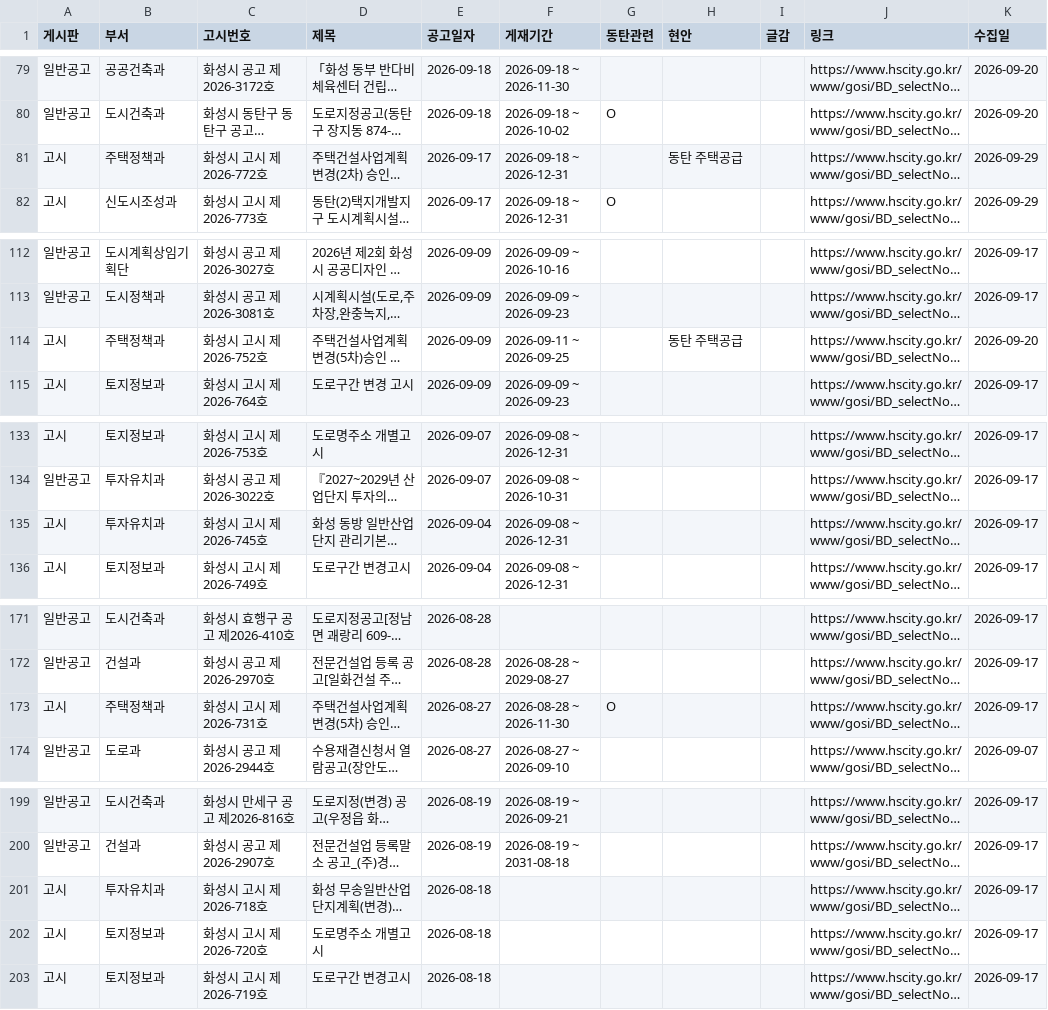
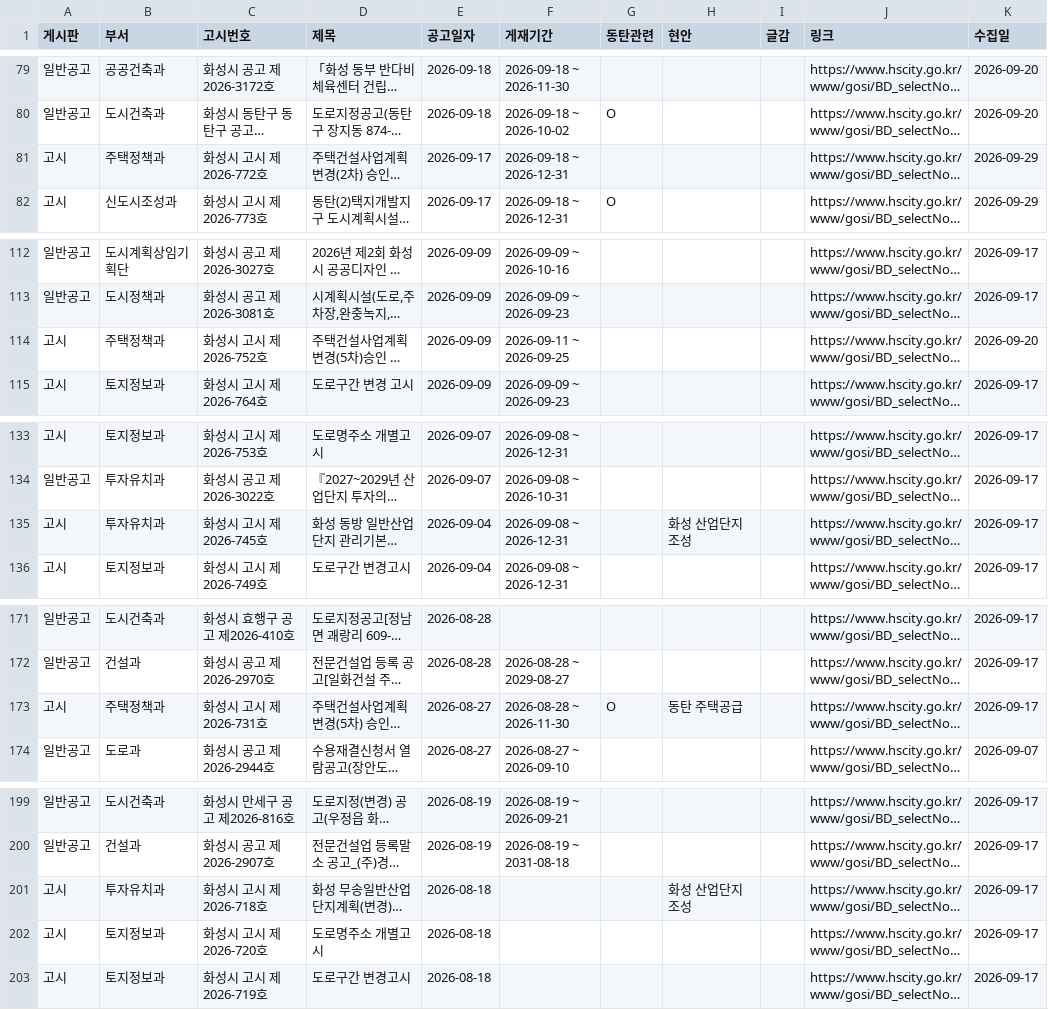
Before and after one commit to jay70park-cyber/jisik-blog-auto, a CSV file: data/hscity_notices.csv, drawn as a sheet; only a part is shown, gaps mark what is left out; long unchanged cells end in …; the diff covers the shown part only; the diff names each change by its address in the sheet, - before the commit and + after, or states it on an @@ line.

```diff
--- a/data/hscity_notices.csv
+++ b/data/hscity_notices.csv
-H81 (현안): 동탄 주택공급
+H81 (현안): (empty)
-H114 (현안): 동탄 주택공급
+H114 (현안): (empty)
-H135 (현안): (empty)
+H135 (현안): 화성 산업단지 조성
-H173 (현안): (empty)
+H173 (현안): 동탄 주택공급
-H201 (현안): (empty)
+H201 (현안): 화성 산업단지 조성
```
Also changed, not shown: 29 edited cells elsewhere in this file.
